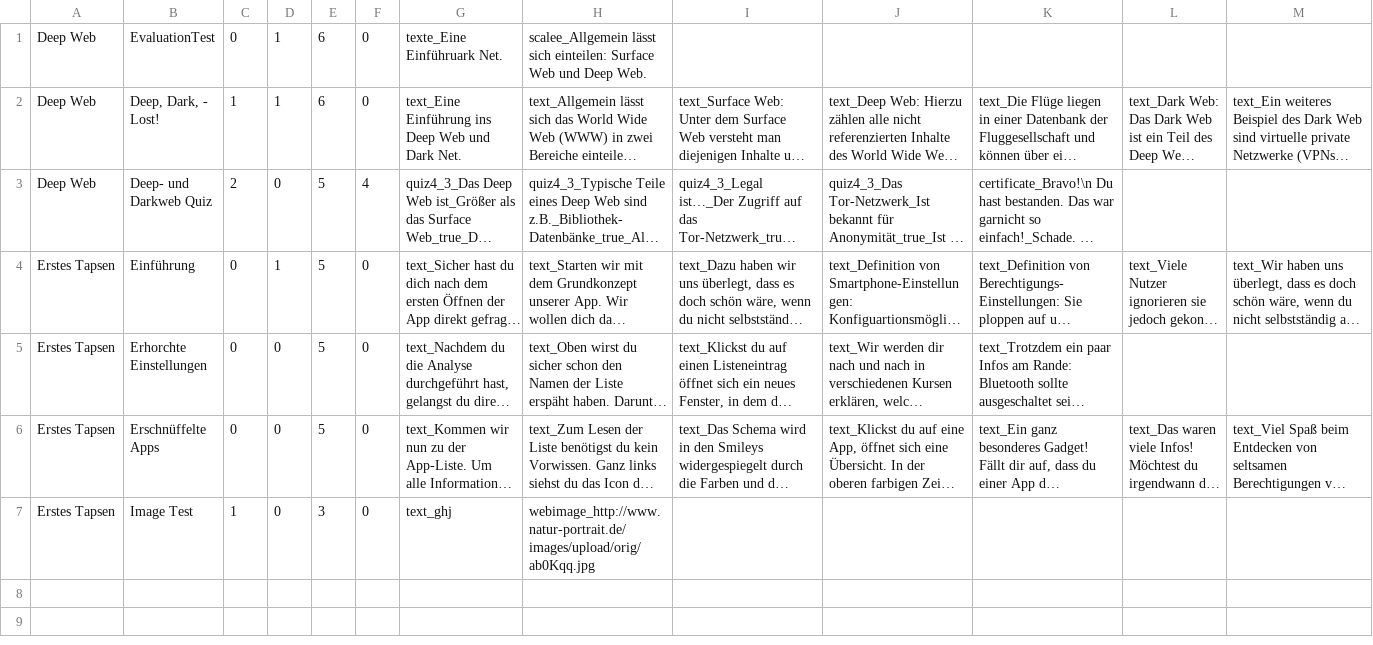
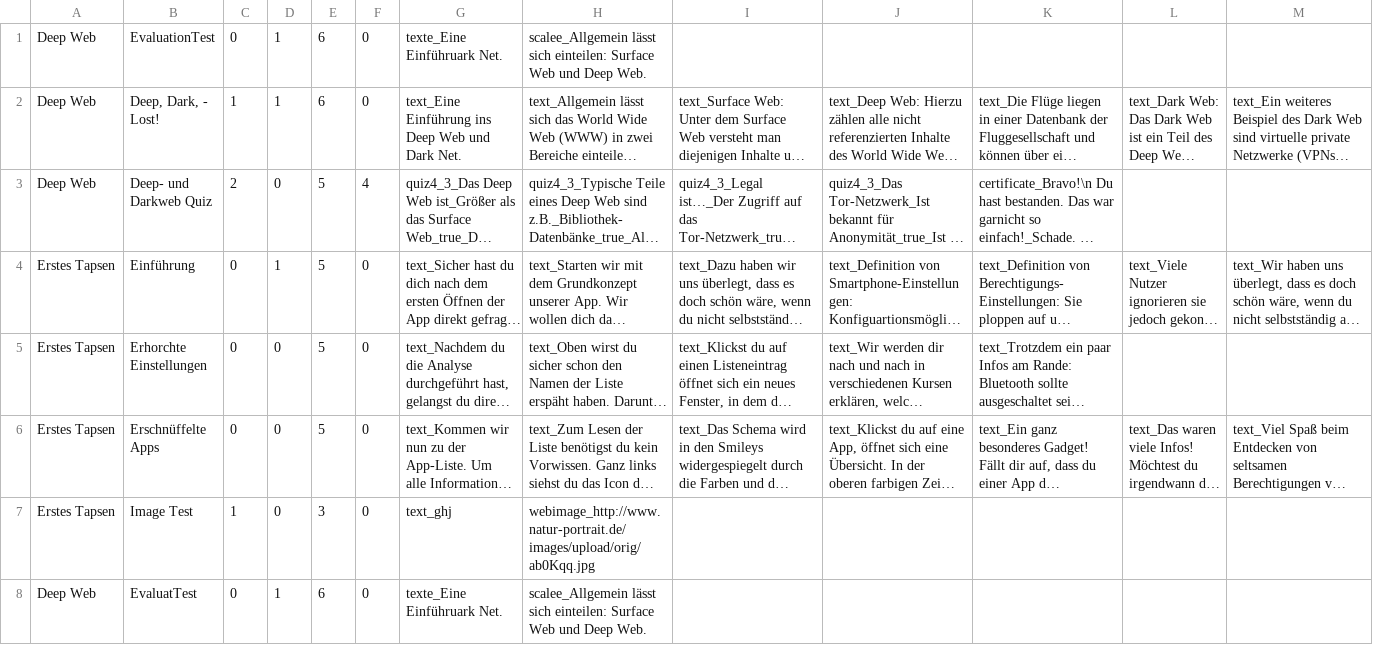
Before and after one commit to SecUSo/FoxIT, a CSV file: android/res/raw/lektionen.csv, drawn as a sheet; only a part is shown; long unchanged cells end in …; rows hold the shown columns only; the diff names each change by its address in the sheet, - before the commit and + after, or states it on an @@ line.

Commit message:
anfänge des Systems für tägliche Lektionen

```diff
--- a/android/res/raw/lektionen.csv
+++ b/android/res/raw/lektionen.csv
+row 8: Deep Web | EvaluatTest | 0 | 1 | 6 | 0 | texte_Eine Einführuark Net. | scalee_Allgemein lässt sich einteilen: Surface Web und Deep Web.
```
Also changed, not shown: 3 other files.
